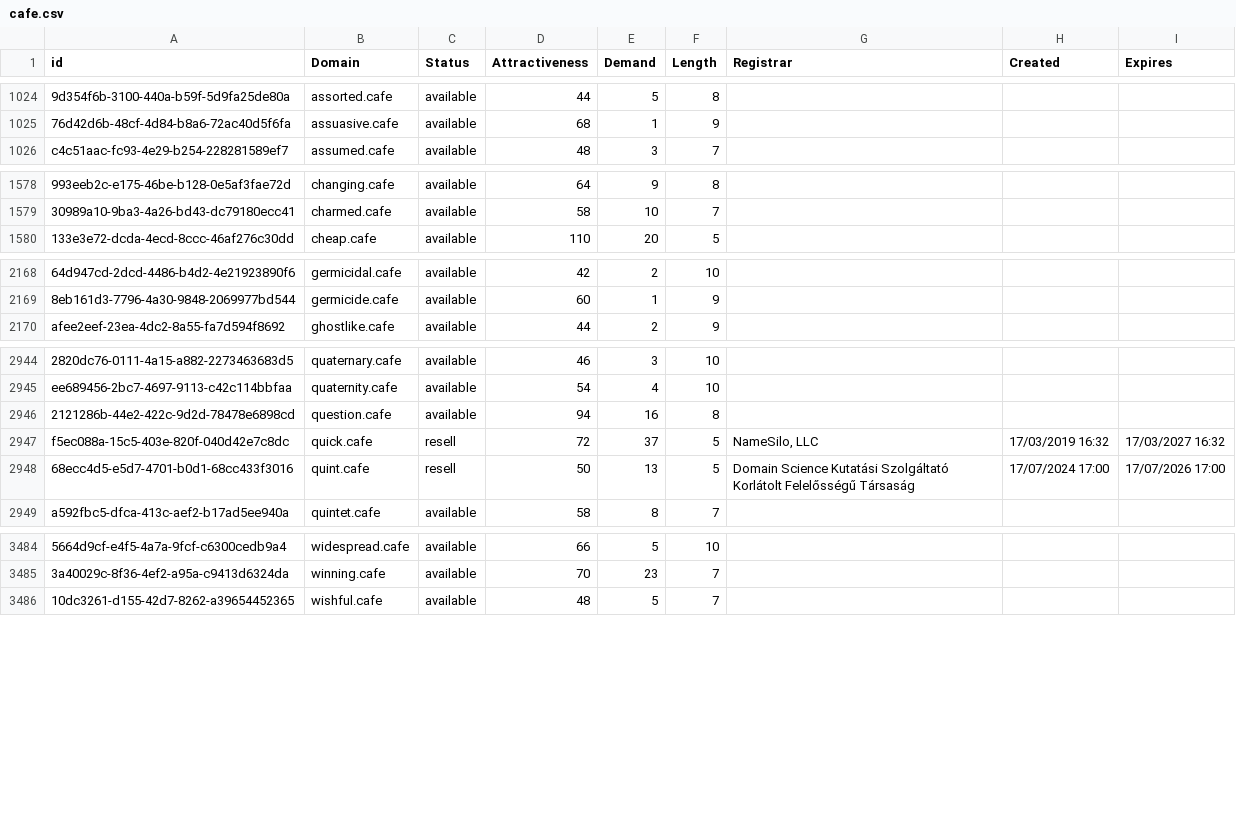
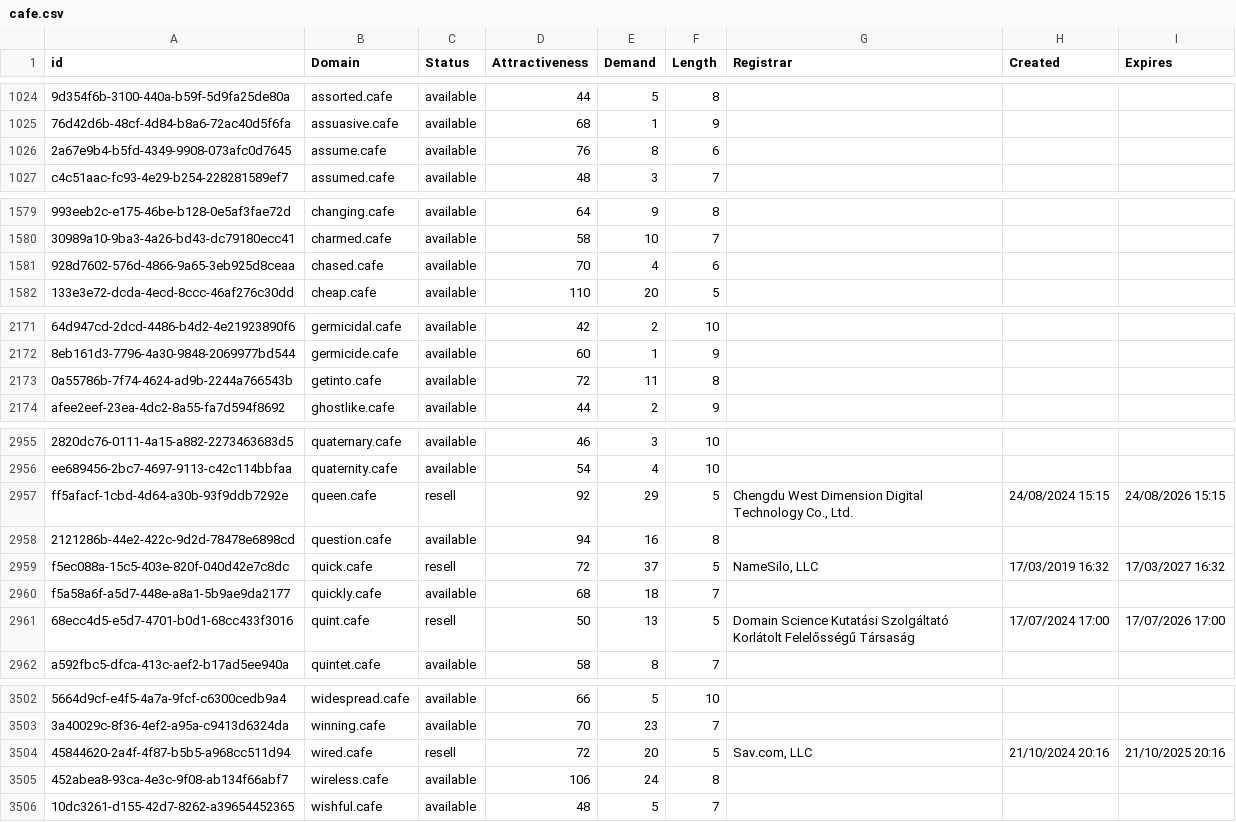
Before and after one commit to UniqueDomains/cafe-oneword-domains, a CSV file: cafe.csv, drawn as a sheet; only a part is shown, gaps mark what is left out; the diff covers the shown part only; the diff names each change by its address in the sheet, - before the commit and + after, or states it on an @@ line.

```diff
--- a/cafe.csv
+++ b/cafe.csv
+row 1026: 2a67e9b4-b5fd-4349-9908-073afc0d7645 | assume.cafe | available | 76 | 8 | 6
+row 1581: 928d7602-576d-4866-9a65-3eb925d8ceaa | chased.cafe | available | 70 | 4 | 6
+row 2173: 0a55786b-7f74-4624-ad9b-2244a766543b | getinto.cafe | available | 72 | 11 | 8
+row 2957: ff5afacf-1cbd-4d64-a30b-93f9ddb7292e | queen.cafe | resell | 92 | 29 | 5 | Chengdu West Dimension Digital Technology Co., Ltd. | 24/08/2024 15:15 | 24/08/2026 15:15
+row 2960: f5a58a6f-a5d7-448e-a8a1-5b9ae9da2177 | quickly.cafe | available | 68 | 18 | 7
+row 3504: 45844620-2a4f-4f87-b5b5-a968cc511d94 | wired.cafe | resell | 72 | 20 | 5 | Sav.com, LLC | 21/10/2024 20:16 | 21/10/2025 20:16
+row 3505: 452abea8-93ca-4e3c-9f08-ab134f66abf7 | wireless.cafe | available | 106 | 24 | 8
```
Also changed, not shown: 13 added rows and 1 edited cell elsewhere in this file, 2 other files.
